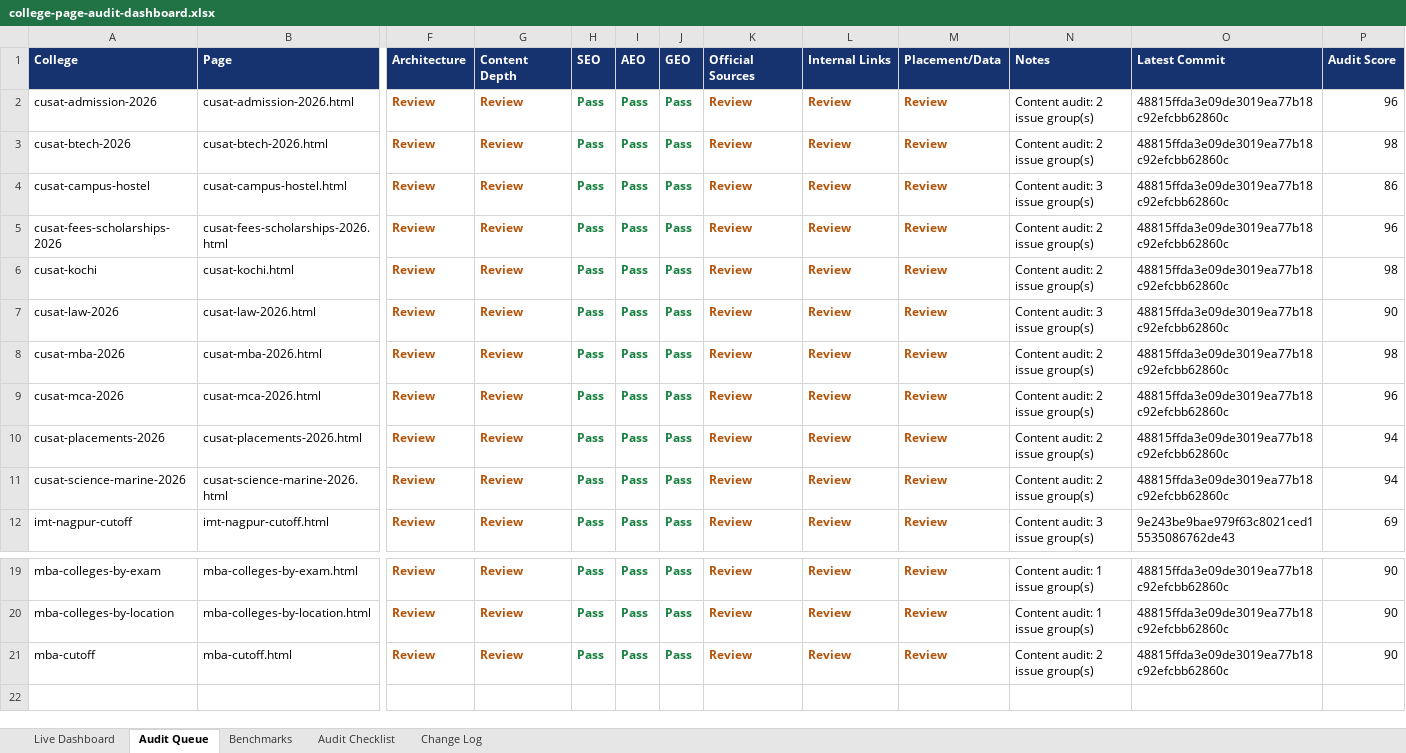
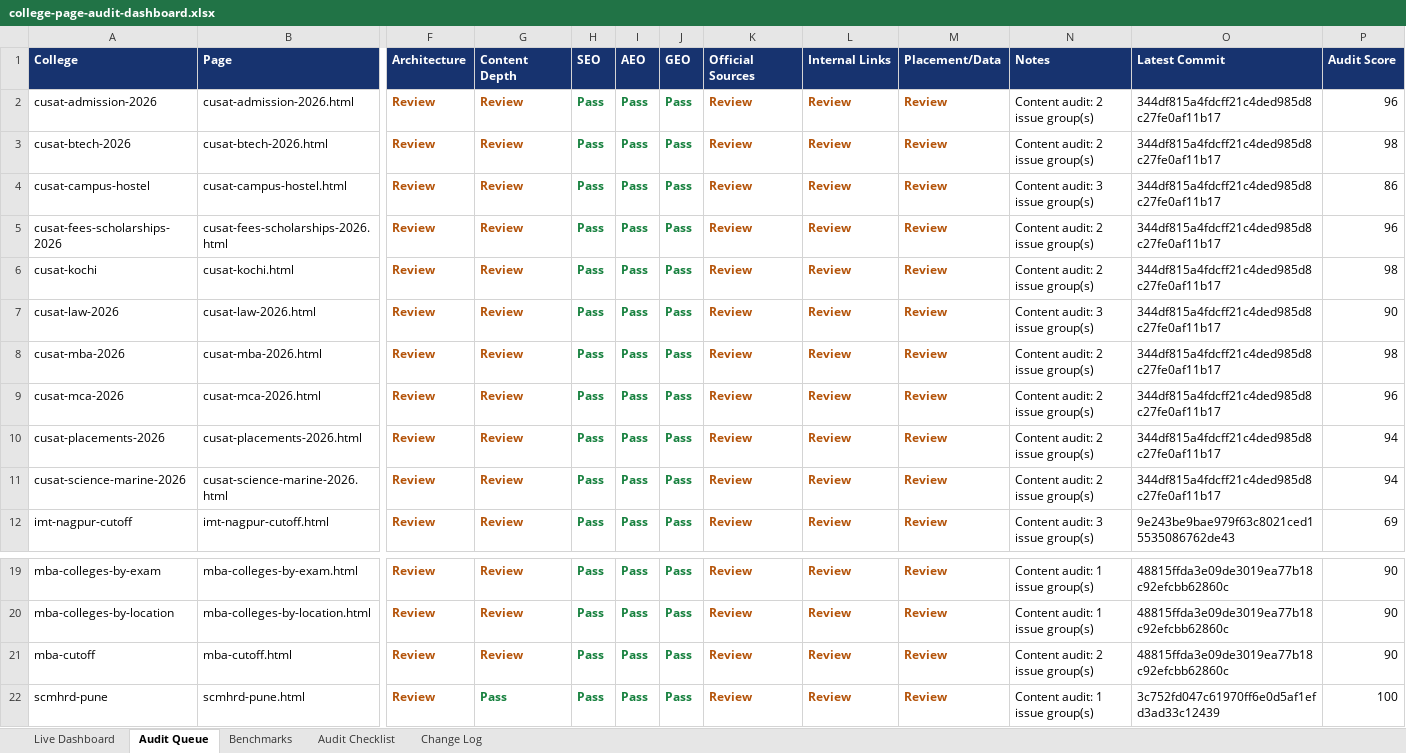
Before and after one commit to vai2110/mba-admission-portal, an Excel workbook: college-page-audit-dashboard.xlsx, sheet Audit Queue, drawn as a sheet; only a part is shown, gaps mark what is left out; values as stored, in another font and other column widths than the file's, no borders; table styles not drawn; rows hold the shown columns only; the diff names each change by its address in the sheet, - before the commit and + after, or states it on an @@ line.

```diff
--- a/college-page-audit-dashboard.xlsx (sheet Audit Queue)
+++ b/college-page-audit-dashboard.xlsx (sheet Audit Queue)
-O2:O11 (Latest Commit): 48815ffda3e09de3019ea77b18c92efcbb62860c
+O2:O11 (Latest Commit): 344df815a4fdcff21c4ded985d8c27fe0af11b17
+row 22: scmhrd-pune | scmhrd-pune.html | Review | Pass | Pass | Pass | Pass | Review | Review | Review | Content audit: 1 issue group(s) | 3c752fd047c61970ff6e0d5af1efd3ad33c12439 | 100
```
Also changed, not shown: sheet Change Log, sheet Live Dashboard, college-production-tracker.xlsx, 1 other file.
